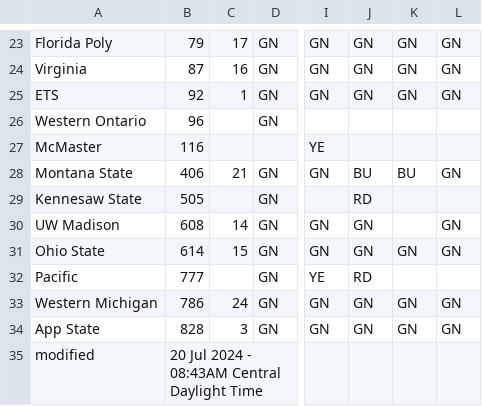
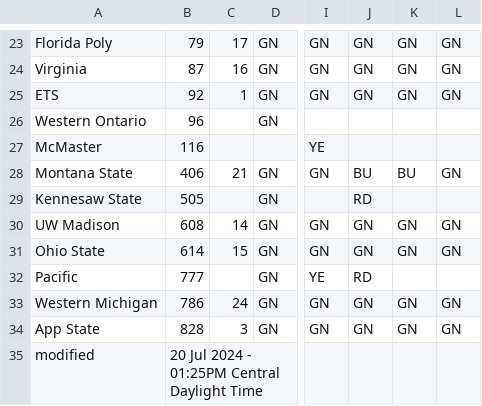
Before and after one commit to jtmullen/asc-fsgp-2024-results, a CSV file: _data/scrutineering.csv, drawn as a sheet; only a part is shown, gaps mark what is left out; the diff names each change by its address in the sheet, - before the commit and + after, or states it on an @@ line.

```diff
--- a/_data/scrutineering.csv
+++ b/_data/scrutineering.csv
-K30: (empty)
+K30: GN
-B35: 20 Jul 2024 - 08:43AM Central Daylight Time
+B35: 20 Jul 2024 - 01:25PM Central Daylight Time
```
